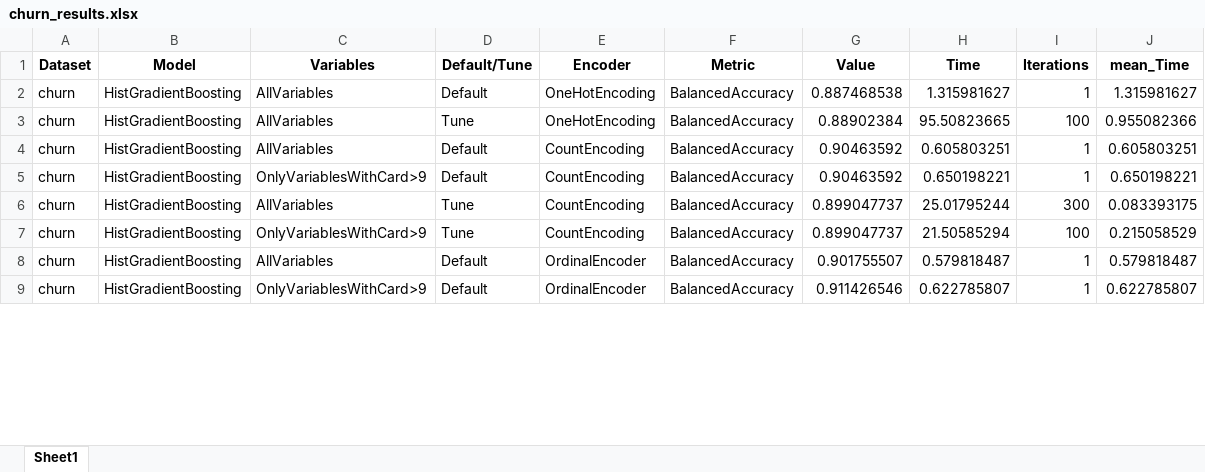
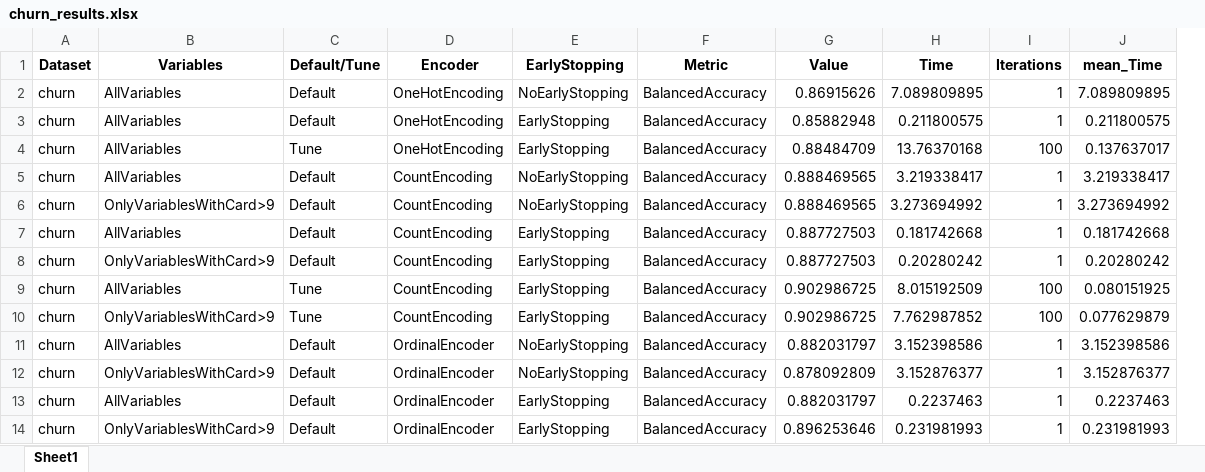
Before and after one commit to JaviNico99/MT-JNG, an Excel workbook: Results/churn_results.xlsx, sheet Sheet1, drawn as a sheet; only a part is shown; values as stored, in another font and other column widths than the file's, no borders; removed rows and columns are numbered as before the commit, all else as after; the diff covers the shown part only; the diff names each change by its address in the sheet, - before the commit and + after, or states it on an @@ line.

```diff
--- a/Results/churn_results.xlsx (sheet Sheet1)
+++ b/Results/churn_results.xlsx (sheet Sheet1)
-column B (Model), rows 2-9: all HistGradientBoosting
+column E (EarlyStopping), row 2: NoEarlyStopping; rows 4-6: EarlyStopping | NoEarlyStopping | NoEarlyStopping; rows 9-12: EarlyStopping | EarlyStopping | NoEarlyStopping | NoEarlyStopping
-G2 (Value): 0.887468538
+G2 (Value): 0.86915626
-H2 (Time): 1.315981627
+H2 (Time): 7.089809895
-J2 (mean_Time): 1.315981627
+J2 (mean_Time): 7.089809895
+row 3: churn | AllVariables | Default | OneHotEncoding | EarlyStopping | BalancedAccuracy | 0.85882948 | 0.211800575 | 1 | 0.211800575
-G4 (Value): 0.88902384
+G4 (Value): 0.88484709
-H4 (Time): 95.50823665
+H4 (Time): 13.76370168
-J4 (mean_Time): 0.955082366
+J4 (mean_Time): 0.137637017
-G5:G6 (Value): 0.90463592
+G5:G6 (Value): 0.888469565
-H5 (Time): 0.605803251
+H5 (Time): 3.219338417
-J5 (mean_Time): 0.605803251
+J5 (mean_Time): 3.219338417
-H6 (Time): 0.650198221
+H6 (Time): 3.273694992
-J6 (mean_Time): 0.650198221
+J6 (mean_Time): 3.273694992
+row 7: churn | AllVariables | Default | CountEncoding | EarlyStopping | BalancedAccuracy | 0.887727503 | 0.181742668 | 1 | 0.181742668
+row 8: churn | OnlyVariablesWithCard>9 | Default | CountEncoding | EarlyStopping | BalancedAccuracy | 0.887727503 | 0.20280242 | 1 | 0.20280242
-G9:G10 (Value): 0.899047737
+G9:G10 (Value): 0.902986725
-H9 (Time): 25.01795244
+H9 (Time): 8.015192509
-I9 (Iterations): 300
+I9 (Iterations): 100
-J9 (mean_Time): 0.083393175
+J9 (mean_Time): 0.080151925
-H10 (Time): 21.50585294
+H10 (Time): 7.762987852
-J10 (mean_Time): 0.215058529
+J10 (mean_Time): 0.077629879
-G11 (Value): 0.901755507
+G11 (Value): 0.882031797
-H11 (Time): 0.579818487
+H11 (Time): 3.152398586
-J11 (mean_Time): 0.579818487
+J11 (mean_Time): 3.152398586
-G12 (Value): 0.911426546
+G12 (Value): 0.878092809
-H12 (Time): 0.622785807
+H12 (Time): 3.152876377
-J12 (mean_Time): 0.622785807
+J12 (mean_Time): 3.152876377
+row 13: churn | AllVariables | Default | OrdinalEncoder | EarlyStopping | BalancedAccuracy | 0.882031797 | 0.2237463 | 1 | 0.2237463
+row 14: churn | OnlyVariablesWithCard>9 | Default | OrdinalEncoder | EarlyStopping | BalancedAccuracy | 0.896253646 | 0.231981993 | 1 | 0.231981993
```
Also changed, not shown: 4 added rows and 44 edited cells elsewhere in this sheet, Results/Amazon_Employee_Access_results.xlsx, Results/Click_prediction_small_results.xlsx, 4 other files.
